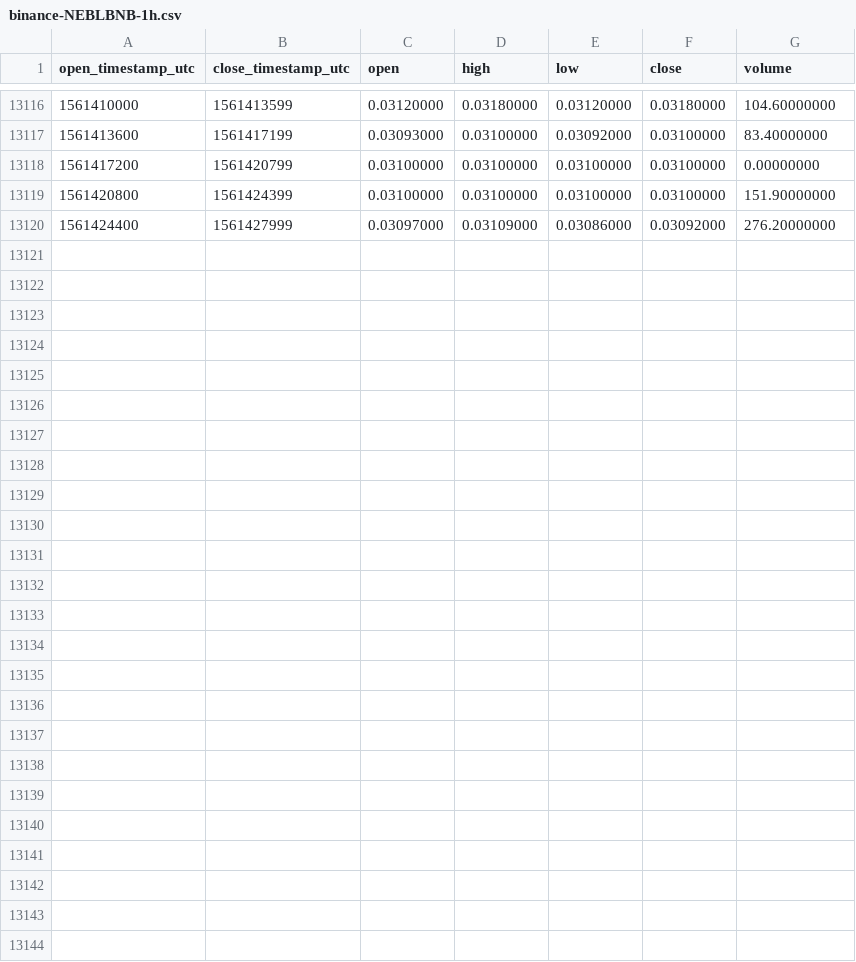
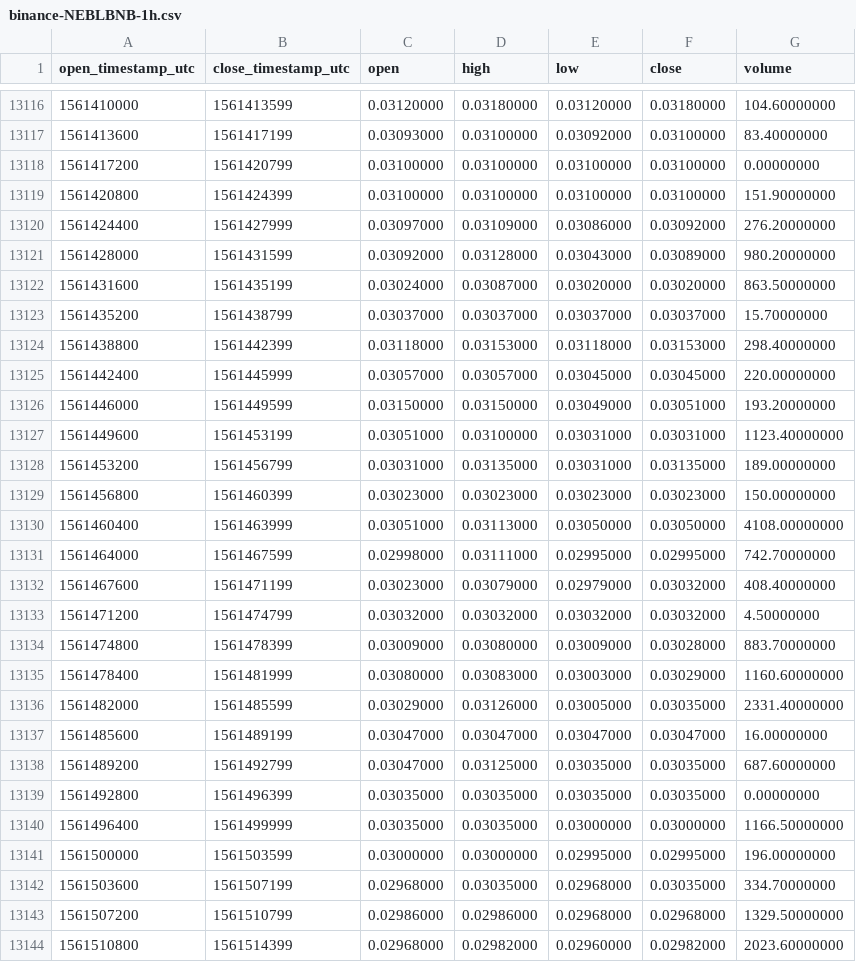
Before and after one commit to cryptobigbro/binance-NEBLBNB, a CSV file: binance-NEBLBNB-1h.csv, drawn as a sheet; only a part is shown, gaps mark what is left out; the diff names each change by its address in the sheet, - before the commit and + after, or states it on an @@ line.

Commit message:
Update OHLCV data.

```diff
--- a/binance-NEBLBNB-1h.csv
+++ b/binance-NEBLBNB-1h.csv
+row 13121: 1561428000 | 1561431599 | 0.03092000 | 0.03128000 | 0.03043000 | 0.03089000 | 980.20000000
+row 13122: 1561431600 | 1561435199 | 0.03024000 | 0.03087000 | 0.03020000 | 0.03020000 | 863.50000000
+row 13123: 1561435200 | 1561438799 | 0.03037000 | 0.03037000 | 0.03037000 | 0.03037000 | 15.70000000
+row 13124: 1561438800 | 1561442399 | 0.03118000 | 0.03153000 | 0.03118000 | 0.03153000 | 298.40000000
+row 13125: 1561442400 | 1561445999 | 0.03057000 | 0.03057000 | 0.03045000 | 0.03045000 | 220.00000000
+row 13126: 1561446000 | 1561449599 | 0.03150000 | 0.03150000 | 0.03049000 | 0.03051000 | 193.20000000
+row 13127: 1561449600 | 1561453199 | 0.03051000 | 0.03100000 | 0.03031000 | 0.03031000 | 1123.40000000
+row 13128: 1561453200 | 1561456799 | 0.03031000 | 0.03135000 | 0.03031000 | 0.03135000 | 189.00000000
+row 13129: 1561456800 | 1561460399 | 0.03023000 | 0.03023000 | 0.03023000 | 0.03023000 | 150.00000000
+row 13130: 1561460400 | 1561463999 | 0.03051000 | 0.03113000 | 0.03050000 | 0.03050000 | 4108.00000000
+row 13131: 1561464000 | 1561467599 | 0.02998000 | 0.03111000 | 0.02995000 | 0.02995000 | 742.70000000
+row 13132: 1561467600 | 1561471199 | 0.03023000 | 0.03079000 | 0.02979000 | 0.03032000 | 408.40000000
+row 13133: 1561471200 | 1561474799 | 0.03032000 | 0.03032000 | 0.03032000 | 0.03032000 | 4.50000000
+row 13134: 1561474800 | 1561478399 | 0.03009000 | 0.03080000 | 0.03009000 | 0.03028000 | 883.70000000
+row 13135: 1561478400 | 1561481999 | 0.03080000 | 0.03083000 | 0.03003000 | 0.03029000 | 1160.60000000
+row 13136: 1561482000 | 1561485599 | 0.03029000 | 0.03126000 | 0.03005000 | 0.03035000 | 2331.40000000
+row 13137: 1561485600 | 1561489199 | 0.03047000 | 0.03047000 | 0.03047000 | 0.03047000 | 16.00000000
+row 13138: 1561489200 | 1561492799 | 0.03047000 | 0.03125000 | 0.03035000 | 0.03035000 | 687.60000000
+row 13139: 1561492800 | 1561496399 | 0.03035000 | 0.03035000 | 0.03035000 | 0.03035000 | 0.00000000
+row 13140: 1561496400 | 1561499999 | 0.03035000 | 0.03035000 | 0.03000000 | 0.03000000 | 1166.50000000
+row 13141: 1561500000 | 1561503599 | 0.03000000 | 0.03000000 | 0.02995000 | 0.02995000 | 196.00000000
+row 13142: 1561503600 | 1561507199 | 0.02968000 | 0.03035000 | 0.02968000 | 0.03035000 | 334.70000000
+row 13143: 1561507200 | 1561510799 | 0.02986000 | 0.02986000 | 0.02968000 | 0.02968000 | 1329.50000000
+row 13144: 1561510800 | 1561514399 | 0.02968000 | 0.02982000 | 0.02960000 | 0.02982000 | 2023.60000000
```
Also changed, not shown: binance-NEBLBNB-1d.csv.
